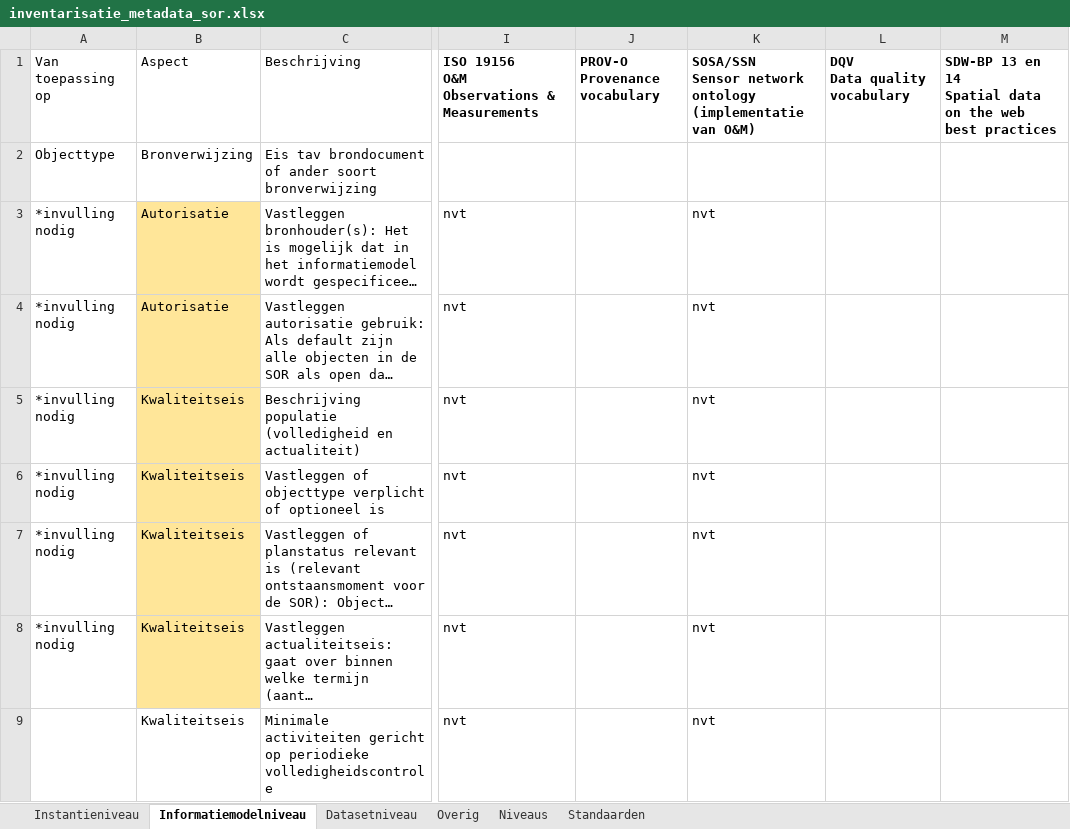
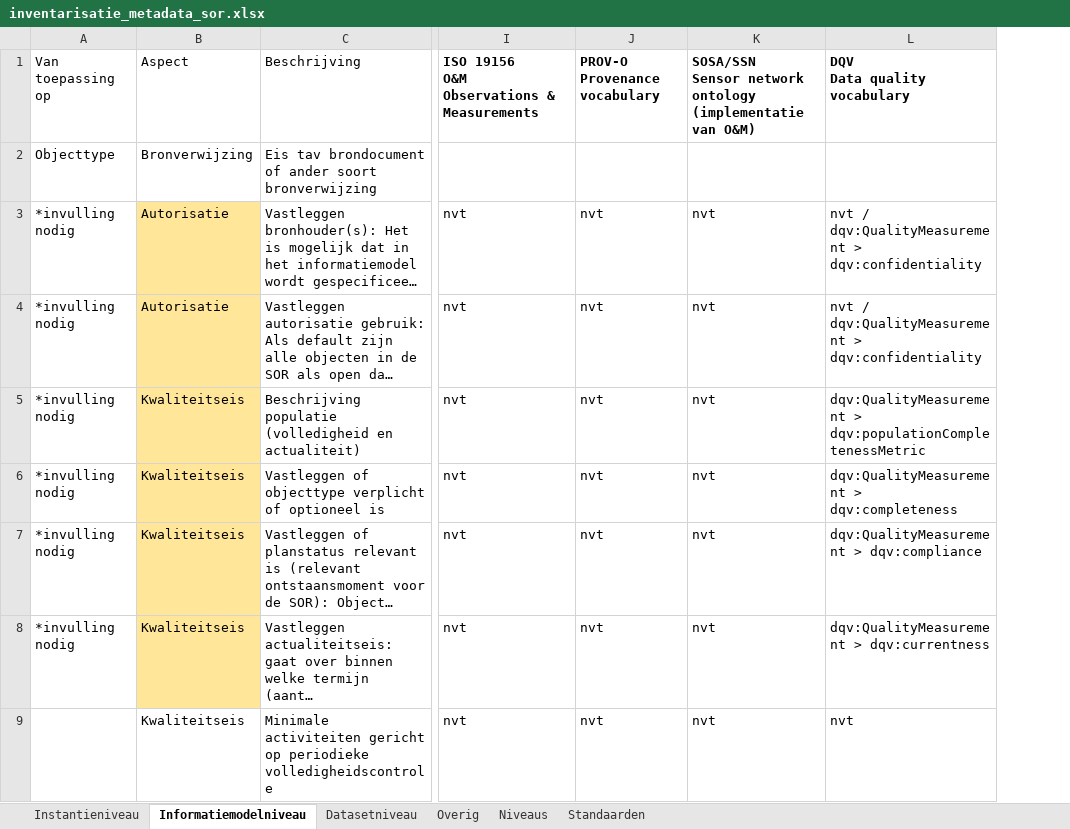
Before and after one commit to Geonovum/disgeo-imsor, an Excel workbook: issues/60-metadata/inventarisatie_metadata_sor.xlsx, sheet Informatiemodelniveau, drawn as a sheet; only a part is shown, gaps mark what is left out; long unchanged cells end in …; values as stored, in another font and other column widths than the file's, no borders; removed rows and columns are numbered as before the commit, all else as after; ↵ is a line break in a cell; the diff names each change by its address in the sheet, - before the commit and + after, or states it on an @@ line.

Commit message:
update inventarisatie (dqv)

```diff
--- a/issues/60-metadata/inventarisatie_metadata_sor.xlsx (sheet Informatiemodelniveau)
+++ b/issues/60-metadata/inventarisatie_metadata_sor.xlsx (sheet Informatiemodelniveau)
-column J, row 1: PROV-O ↵ Provenance vocabulary
+column J, rows 1-9: PROV-O ↵ Provenance vocabulary |  | nvt | nvt | nvt | nvt | nvt | nvt | nvt
-column L, row 1: DQV ↵ Data quality vocabulary
-column M, row 1: SDW-BP 13 en 14 ↵ Spatial data on the web best practices
+column L, rows 1-9: DQV ↵ Data quality vocabulary |  | nvt / dqv:QualityMeasurement > dqv:confidentiality | nvt / dqv:QualityMeasurement > dqv:confidentiality | dqv:QualityMeasurement > dqv:populationCompletenessMetric | dqv:QualityMeasurement > dqv:completeness | dqv:QualityMeasurement > dqv:compliance | dqv:QualityMeasurement > dqv:currentness | nvt
```
Also changed, not shown: sheet Instantieniveau.
